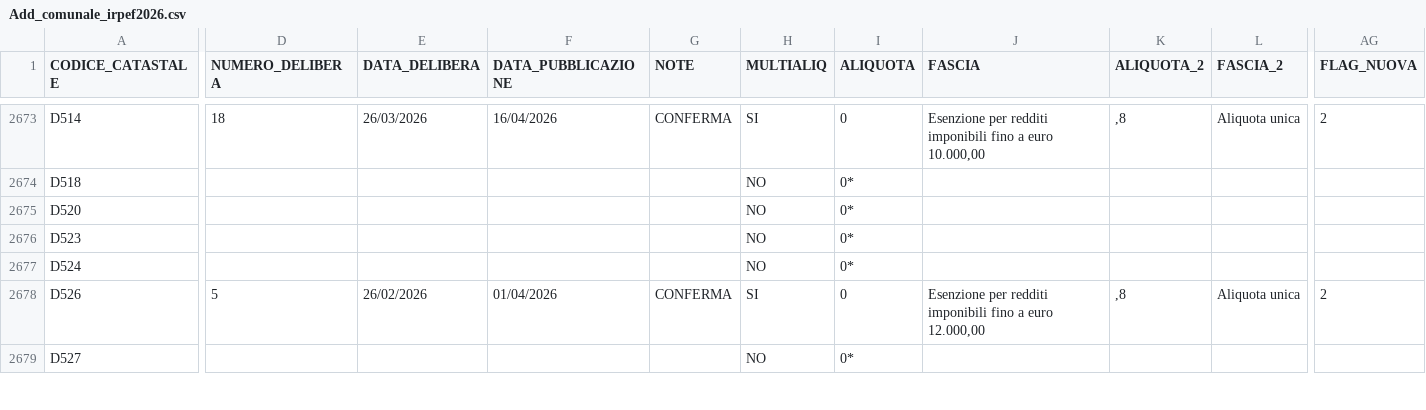
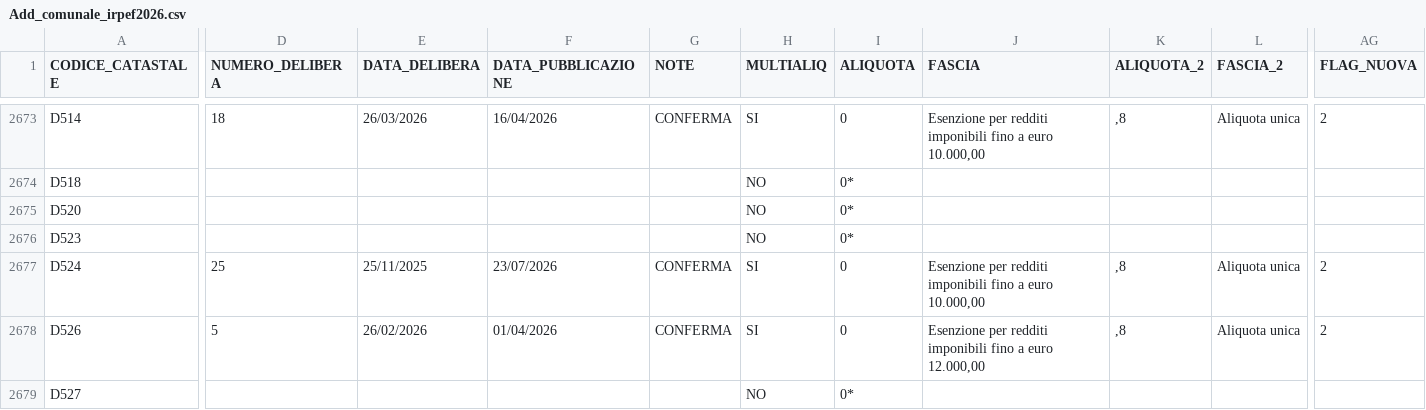
Before and after one commit to BernardoGiordano/stipendio.top, a CSV file: data/Add_comunale_irpef2026.csv, drawn as a sheet; only a part is shown, gaps mark what is left out; the diff covers the shown part only; the diff names each change by its address in the sheet, - before the commit and + after, or states it on an @@ line.

Commit message:
chore: update addizionali comunali 2026-07-24

```diff
--- a/data/Add_comunale_irpef2026.csv
+++ b/data/Add_comunale_irpef2026.csv
-D2677 (NUMERO_DELIBERA): (empty)
+D2677 (NUMERO_DELIBERA): 25
-E2677 (DATA_DELIBERA): (empty)
+E2677 (DATA_DELIBERA): 25/11/2025
-F2677 (DATA_PUBBLICAZIONE): (empty)
+F2677 (DATA_PUBBLICAZIONE): 23/07/2026
-G2677 (NOTE): (empty)
+G2677 (NOTE): CONFERMA
-H2677 (MULTIALIQ): NO
+H2677 (MULTIALIQ): SI
-I2677 (ALIQUOTA): 0*
+I2677 (ALIQUOTA): 0
-J2677 (FASCIA): (empty)
+J2677 (FASCIA): Esenzione per redditi imponibili fino a euro 10.000,00
-K2677 (ALIQUOTA_2): (empty)
+K2677 (ALIQUOTA_2): ,8
-L2677 (FASCIA_2): (empty)
+L2677 (FASCIA_2): Aliquota unica
-AG2677 (FLAG_NUOVA): (empty)
+AG2677 (FLAG_NUOVA): 2
```
Also changed, not shown: 1 edited cell elsewhere in this file.
